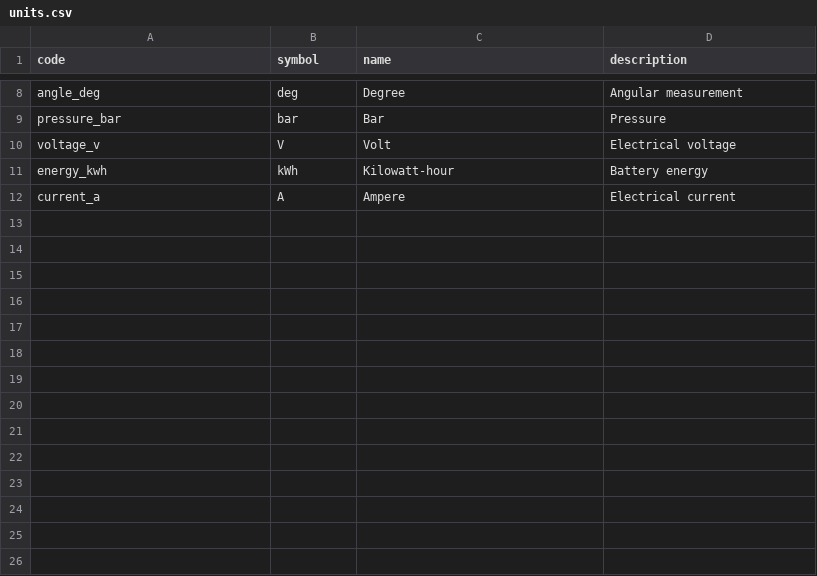
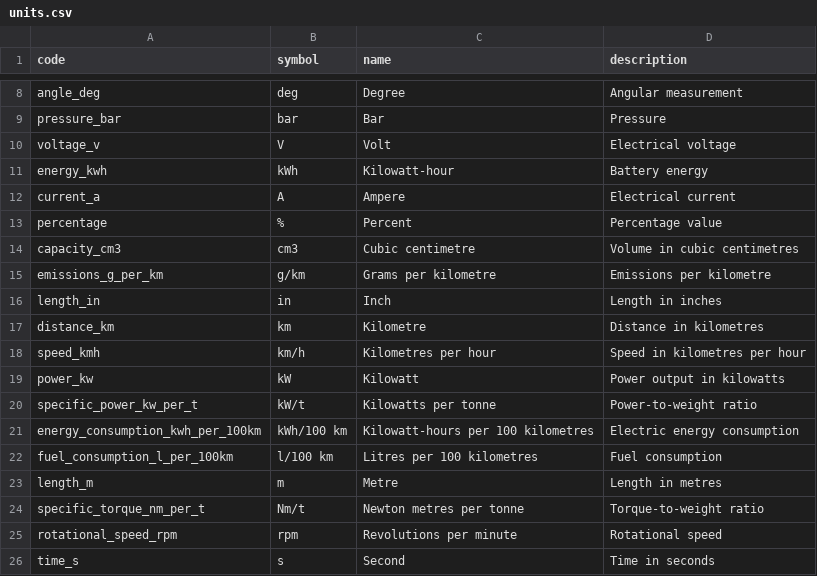
Before and after one commit to xbodzio7/Dacia-Knowledge-Base, a CSV file: data/master/units.csv, drawn as a sheet; only a part is shown, gaps mark what is left out; the diff names each change by its address in the sheet, - before the commit and + after, or states it on an @@ line.

Commit message:
feat(data): complete attribute unit dictionary

```diff
--- a/data/master/units.csv
+++ b/data/master/units.csv
+row 13: percentage | % | Percent | Percentage value
+row 14: capacity_cm3 | cm3 | Cubic centimetre | Volume in cubic centimetres
+row 15: emissions_g_per_km | g/km | Grams per kilometre | Emissions per kilometre
+row 16: length_in | in | Inch | Length in inches
+row 17: distance_km | km | Kilometre | Distance in kilometres
+row 18: speed_kmh | km/h | Kilometres per hour | Speed in kilometres per hour
+row 19: power_kw | kW | Kilowatt | Power output in kilowatts
+row 20: specific_power_kw_per_t | kW/t | Kilowatts per tonne | Power-to-weight ratio
+row 21: energy_consumption_kwh_per_100km | kWh/100 km | Kilowatt-hours per 100 kilometres | Electric energy consumption
+row 22: fuel_consumption_l_per_100km | l/100 km | Litres per 100 kilometres | Fuel consumption
+row 23: length_m | m | Metre | Length in metres
+row 24: specific_torque_nm_per_t | Nm/t | Newton metres per tonne | Torque-to-weight ratio
+row 25: rotational_speed_rpm | rpm | Revolutions per minute | Rotational speed
+row 26: time_s | s | Second | Time in seconds
```
